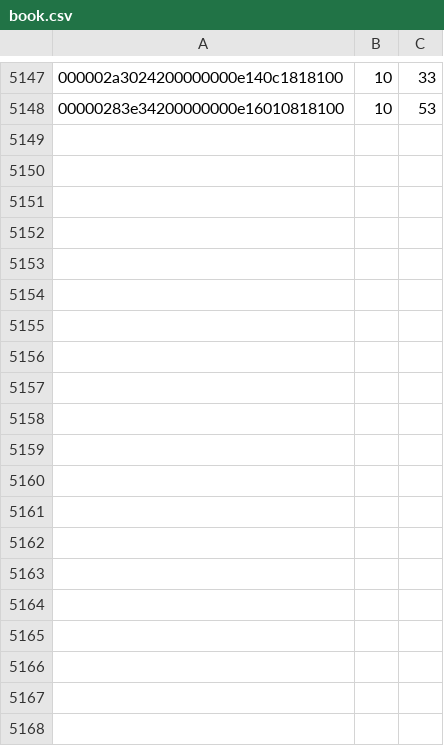
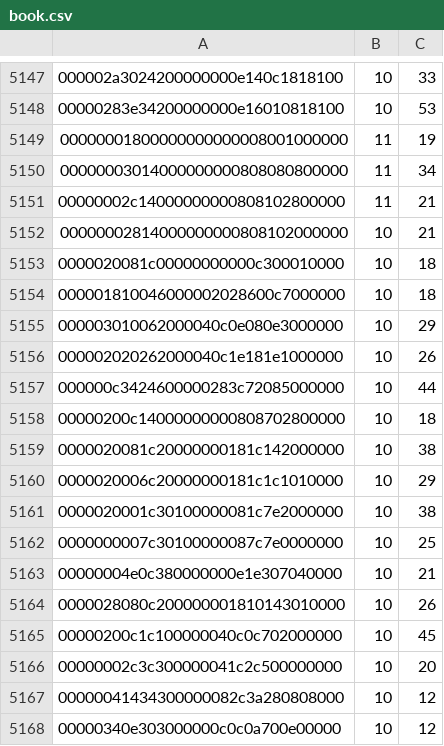
Before and after one commit to lk16/squared, a CSV file: book/book.csv, drawn as a sheet; only a part is shown, gaps mark what is left out; the diff covers the shown part only; the diff names each change by its address in the sheet, - before the commit and + after, or states it on an @@ line.

```diff
--- a/book/book.csv
+++ b/book/book.csv
+row 5149: 00000001800000000000008001000000 | 11 | 19
+row 5150: 00000003014000000000808080800000 | 11 | 34
+row 5151: 00000002c14000000000808102800000 | 11 | 21
+row 5152: 00000002814000000000808102000000 | 10 | 21
+row 5153: 0000020081c00000000000c300010000 | 10 | 18
+row 5154: 000001810046000002028600c7000000 | 10 | 18
+row 5155: 000003010062000040c0e080e3000000 | 10 | 29
+row 5156: 000002020262000040c1e181e1000000 | 10 | 26
+row 5157: 000000c3424600000283c72085000000 | 10 | 44
+row 5158: 00000200c14000000000808702800000 | 10 | 18
+row 5159: 0000020081c20000000181c142000000 | 10 | 38
+row 5160: 0000020006c20000000181c1c1010000 | 10 | 29
+row 5161: 0000020001c30100000081c7e2000000 | 10 | 38
+row 5162: 0000000007c30100000087c7e0000000 | 10 | 25
+row 5163: 00000004e0c380000000e1e307040000 | 10 | 21
+row 5164: 0000028080c200000001810143010000 | 10 | 26
+row 5165: 00000200c1c100000040c0c702000000 | 10 | 45
+row 5166: 00000002c3c300000041c2c500000000 | 10 | 20
+row 5167: 00000041434300000082c3a280808000 | 10 | 12
+row 5168: 00000340e303000000c0c0a700e00000 | 10 | 12
```
Also changed, not shown: 18 added rows elsewhere in this file, 14 other files.
